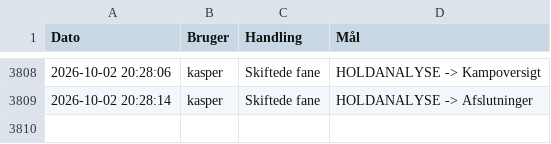
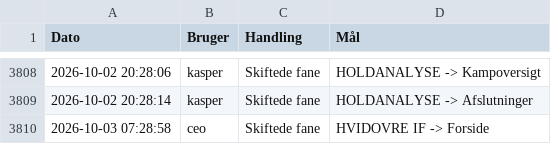
Before and after one commit to kamudinho/HIF-Data, a CSV file: data/action_log.csv, drawn as a sheet; only a part is shown, gaps mark what is left out; the diff names each change by its address in the sheet, - before the commit and + after, or states it on an @@ line.

Commit message:
Log update: ceo

```diff
--- a/data/action_log.csv
+++ b/data/action_log.csv
+row 3810: 2026-10-03 07:28:58 | ceo | Skiftede fane | HVIDOVRE IF -> Forside
```
